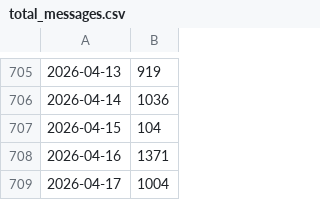
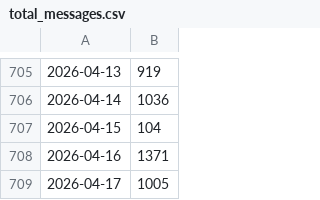
Before and after one commit to simulateandtrade/my-trading-bot-stats, a CSV file: total_messages.csv, drawn as a sheet; only a part is shown, gaps mark what is left out.

Commit message:
Auto-update: 2026-04-17 14:19

```diff
--- a/total_messages.csv
+++ b/total_messages.csv
@@ -708,2 +708,2 @@
 2026-04-16,1371
-2026-04-17,1004
+2026-04-17,1005
```
